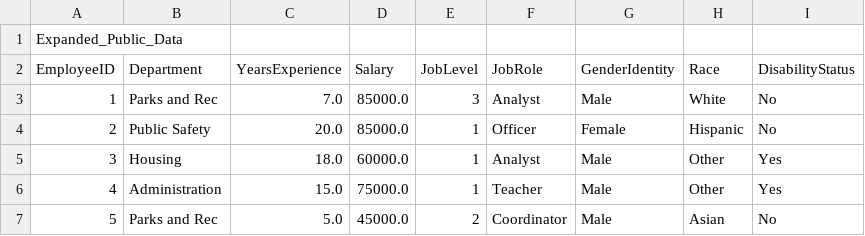
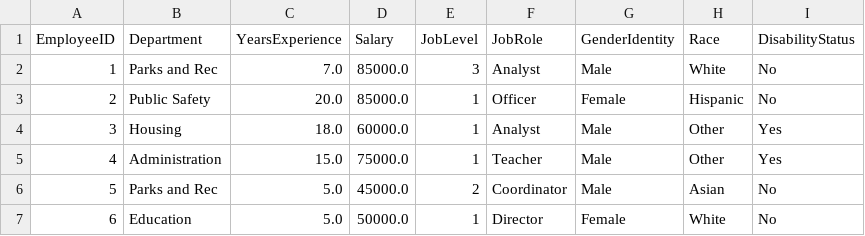
Before and after one commit to hannahrosenberg/datasets, a CSV file: Expanded_Public_Data.csv, drawn as a sheet; only a part is shown; the shorter side is filled out with more unchanged rows; the diff names each change by its address in the sheet, - before the commit and + after, or states it on an @@ line.

Commit message:
Update Expanded_Public_Data.csv

```diff
--- a/Expanded_Public_Data.csv
+++ b/Expanded_Public_Data.csv
-row 1: Expanded_Public_Data
```
